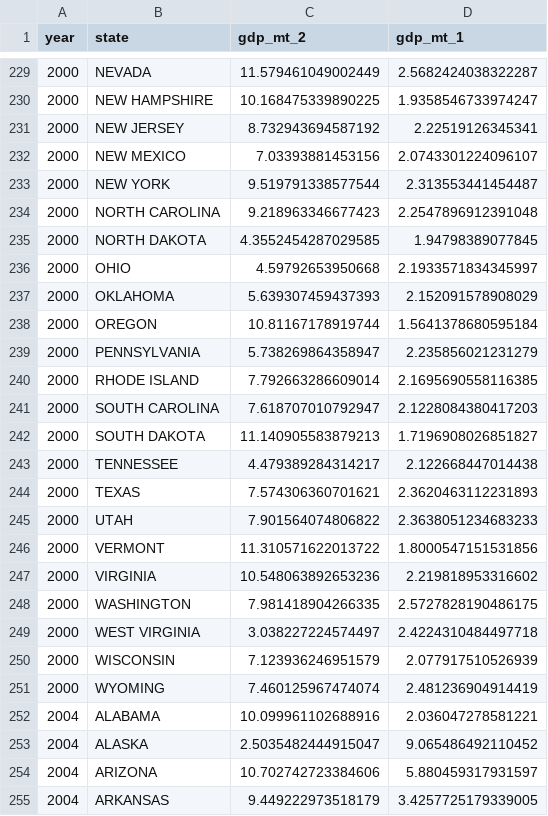
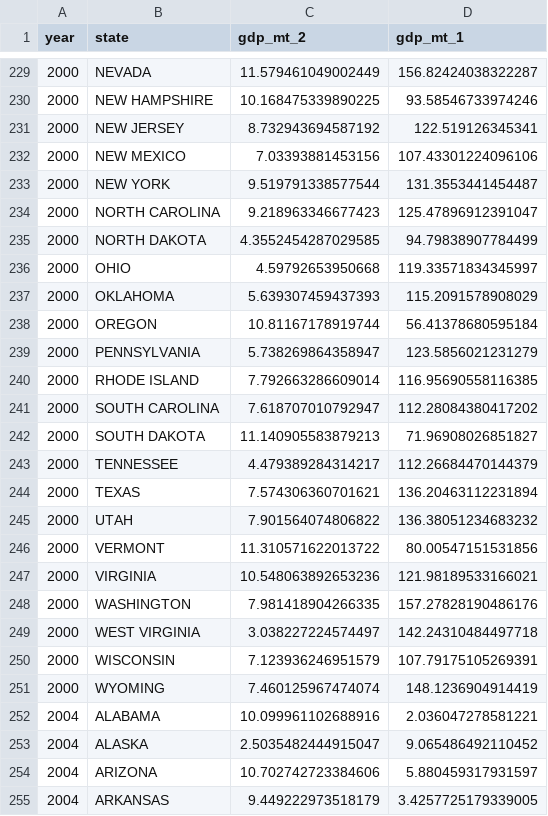
Before and after one commit to ranieri-unimi/bastianin-2022, a CSV file: datasets-clean/gdp-growth.csv (was datasets-clean/gdp-growth-index.csv), drawn as a sheet; only a part is shown, gaps mark what is left out; the diff covers the shown part only.

```diff
--- a/datasets-clean/gdp-growth-index.csv
+++ b/datasets-clean/gdp-growth.csv
@@ -229,24 +229,24 @@ year,state,gdp_mt_2,gdp_mt_1
-2000,NEVADA,11.579461049002449,2.5682424038322287
-2000,NEW HAMPSHIRE,10.168475339890225,1.9358546733974247
-2000,NEW JERSEY,8.732943694587192,2.22519126345341
-2000,NEW MEXICO,7.03393881453156,2.0743301224096107
-2000,NEW YORK,9.519791338577544,2.313553441454487
-2000,NORTH CAROLINA,9.218963346677423,2.2547896912391048
-2000,NORTH DAKOTA,4.3552454287029585,1.94798389077845
-2000,OHIO,4.59792653950668,2.1933571834345997
-2000,OKLAHOMA,5.639307459437393,2.152091578908029
-2000,OREGON,10.81167178919744,1.5641378680595184
-2000,PENNSYLVANIA,5.738269864358947,2.235856021231279
-2000,RHODE ISLAND,7.792663286609014,2.1695690558116385
-2000,SOUTH CAROLINA,7.618707010792947,2.1228084380417203
-2000,SOUTH DAKOTA,11.140905583879213,1.7196908026851827
-2000,TENNESSEE,4.479389284314217,2.122668447014438
-2000,TEXAS,7.574306360701621,2.3620463112231893
-2000,UTAH,7.901564074806822,2.3638051234683233
-2000,VERMONT,11.310571622013722,1.8000547151531856
-2000,VIRGINIA,10.548063892653236,2.219818953316602
-2000,WASHINGTON,7.981418904266335,2.5727828190486175
-2000,WEST VIRGINIA,3.038227224574497,2.4224310484497718
-2000,WISCONSIN,7.123936246951579,2.077917510526939
-2000,WYOMING,7.460125967474074,2.481236904914419
+2000,NEVADA,11.579461049002449,156.82424038322287
+2000,NEW HAMPSHIRE,10.168475339890225,93.58546733974246
+2000,NEW JERSEY,8.732943694587192,122.519126345341
+2000,NEW MEXICO,7.03393881453156,107.43301224096106
+2000,NEW YORK,9.519791338577544,131.3553441454487
+2000,NORTH CAROLINA,9.218963346677423,125.47896912391047
+2000,NORTH DAKOTA,4.3552454287029585,94.79838907784499
+2000,OHIO,4.59792653950668,119.33571834345997
+2000,OKLAHOMA,5.639307459437393,115.2091578908029
+2000,OREGON,10.81167178919744,56.41378680595184
+2000,PENNSYLVANIA,5.738269864358947,123.5856021231279
+2000,RHODE ISLAND,7.792663286609014,116.95690558116385
+2000,SOUTH CAROLINA,7.618707010792947,112.28084380417202
+2000,SOUTH DAKOTA,11.140905583879213,71.96908026851827
+2000,TENNESSEE,4.479389284314217,112.26684470144379
+2000,TEXAS,7.574306360701621,136.20463112231894
+2000,UTAH,7.901564074806822,136.38051234683232
+2000,VERMONT,11.310571622013722,80.00547151531856
+2000,VIRGINIA,10.548063892653236,121.98189533166021
+2000,WASHINGTON,7.981418904266335,157.27828190486176
+2000,WEST VIRGINIA,3.038227224574497,142.24310484497718
+2000,WISCONSIN,7.123936246951579,107.79175105269391
+2000,WYOMING,7.460125967474074,148.1236904914419
 2004,ALABAMA,10.099961102688916,2.036047278581221
```
Also changed, not shown: 27 edited cells elsewhere in this file, datasets-clean/z-growth.csv, 13 other files.
